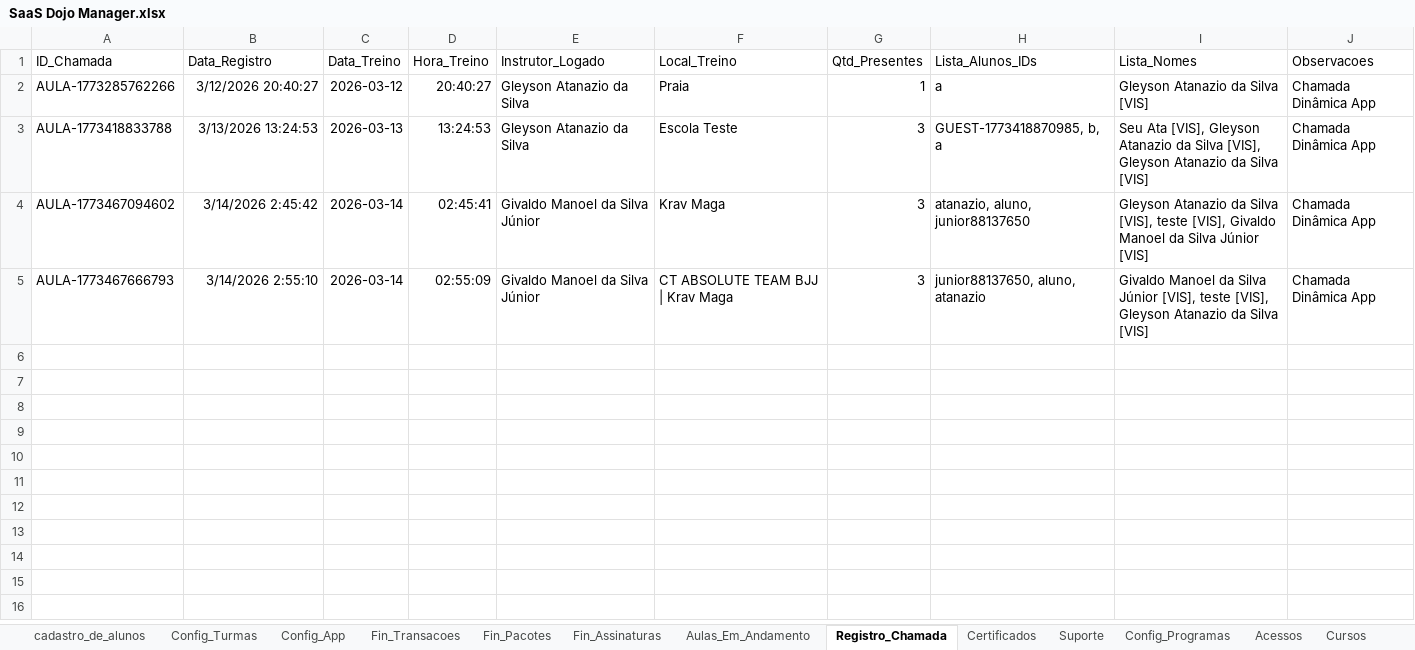
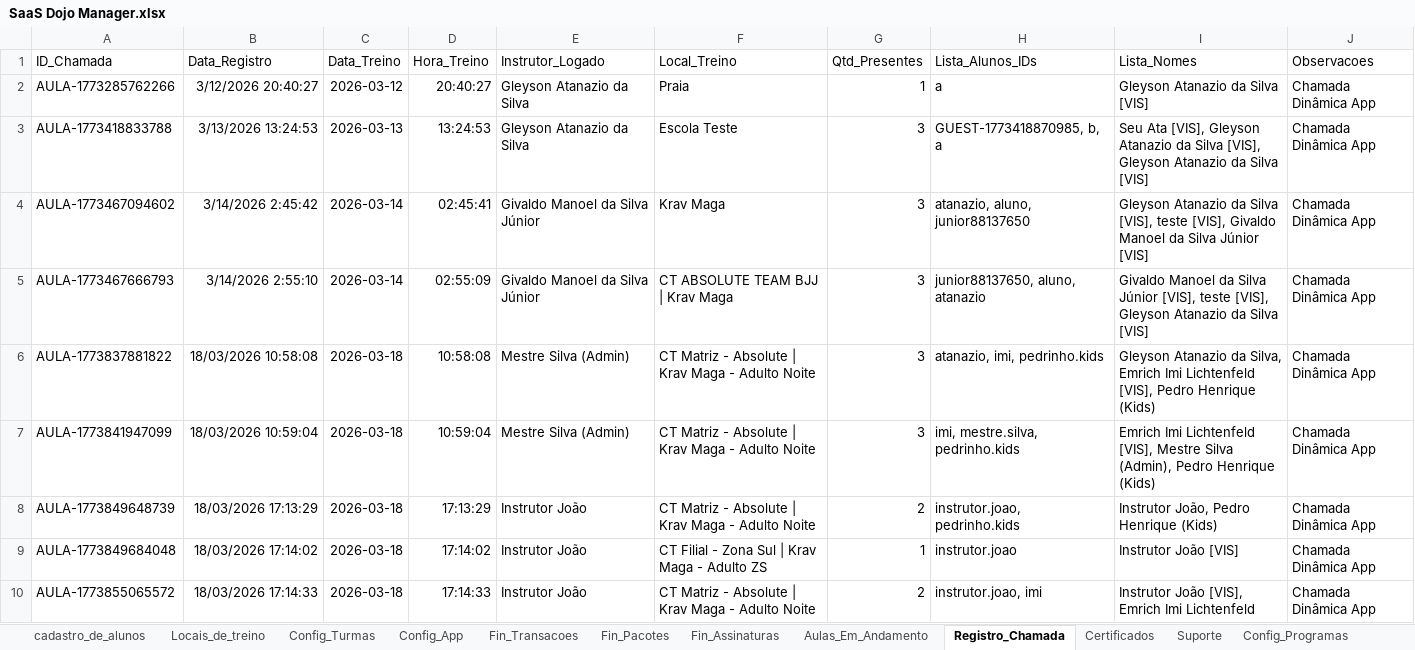
Before and after one commit to atnzpe/DojoManager-Comercial, an Excel workbook: SaaS Dojo Manager.xlsx, sheet Registro_Chamada, drawn as a sheet; values as stored, in another font and other column widths than the file's, no borders; charts and pictures not drawn; the diff names each change by its address in the sheet, - before the commit and + after, or states it on an @@ line.

```diff
--- a/SaaS Dojo Manager.xlsx (sheet Registro_Chamada)
+++ b/SaaS Dojo Manager.xlsx (sheet Registro_Chamada)
+row 6: AULA-1773837881822 | 18/03/2026 10:58:08 | 2026-03-18 | 10:58:08 | Mestre Silva (Admin) | CT Matriz - Absolute | Krav Maga - Adulto Noite | 3 | atanazio, imi, pedrinho.kids | Gleyson Atanazio da Silva, Emrich Imi Lichtenfeld [VIS], Pedro Henrique (Kids) | Chamada Dinâmica App
+row 7: AULA-1773841947099 | 18/03/2026 10:59:04 | 2026-03-18 | 10:59:04 | Mestre Silva (Admin) | CT Matriz - Absolute | Krav Maga - Adulto Noite | 3 | imi, mestre.silva, pedrinho.kids | Emrich Imi Lichtenfeld [VIS], Mestre Silva (Admin), Pedro Henrique (Kids) | Chamada Dinâmica App
+row 8: AULA-1773849648739 | 18/03/2026 17:13:29 | 2026-03-18 | 17:13:29 | Instrutor João | CT Matriz - Absolute | Krav Maga - Adulto Noite | 2 | instrutor.joao, pedrinho.kids | Instrutor João, Pedro Henrique (Kids) | Chamada Dinâmica App
+row 9: AULA-1773849684048 | 18/03/2026 17:14:02 | 2026-03-18 | 17:14:02 | Instrutor João | CT Filial - Zona Sul | Krav Maga - Adulto ZS | 1 | instrutor.joao | Instrutor João [VIS] | Chamada Dinâmica App
+row 10: AULA-1773855065572 | 18/03/2026 17:14:33 | 2026-03-18 | 17:14:33 | Instrutor João | CT Matriz - Absolute | Krav Maga - Adulto Noite | 2 | instrutor.joao, imi | Instrutor João [VIS], Emrich Imi Lichtenfeld | Chamada Dinâmica App
```
Also changed, not shown: sheet cadastro_de_alunos, sheet Locais_de_treino, sheet Aulas_Em_Andamento, sheet GRADUACAO, sheet Config_Turmas, sheet Fin_Assinaturas, 2 more sheets, other sheet tabs, 2 other files.
